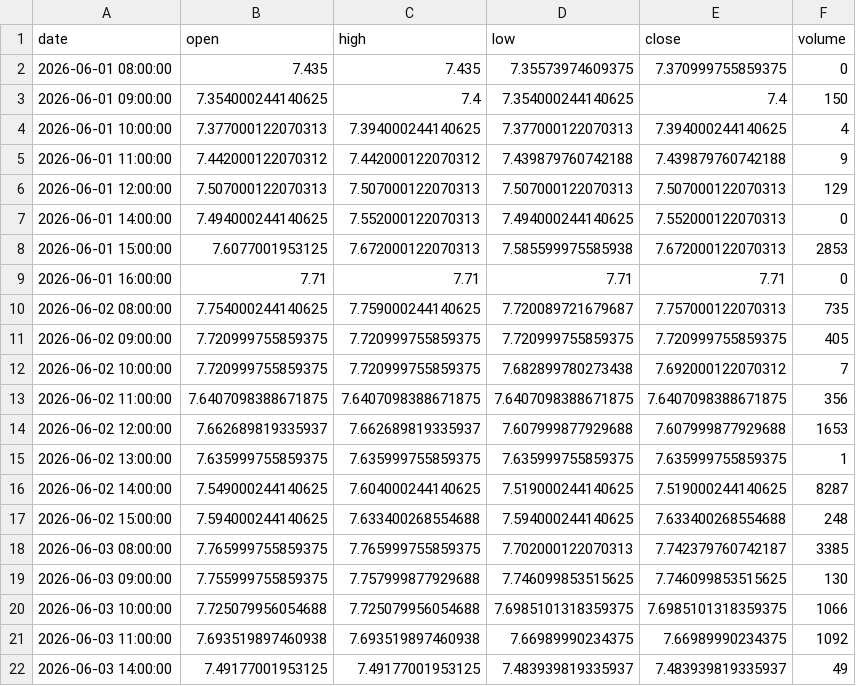
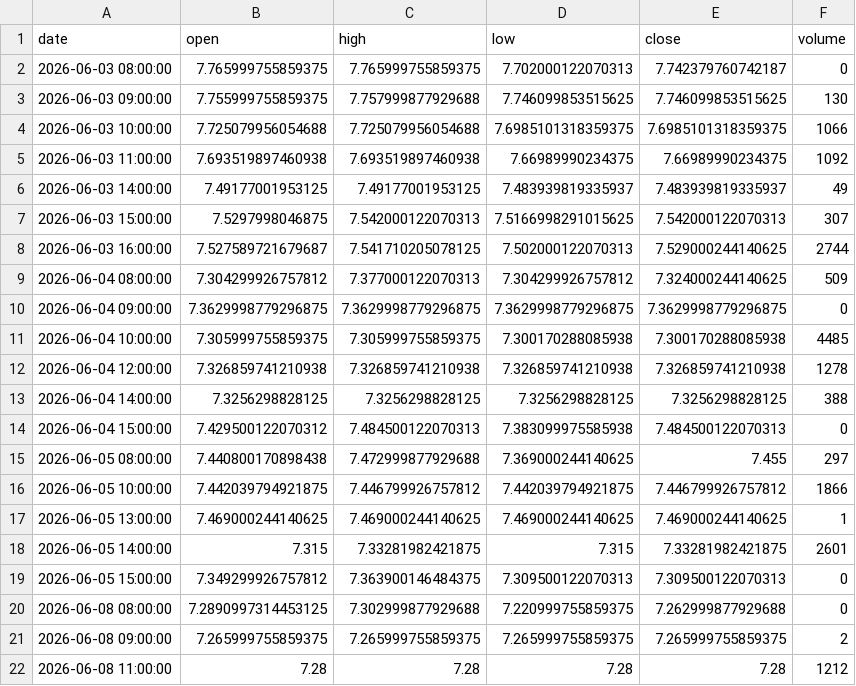
Before and after one commit to grahamgourlay-prog/Fortress2026, a CSV file: chart-pipeline/portfolio_data/portfolio_data/CYBP_1h.csv, drawn as a sheet; only a part is shown; the shorter side is filled out with more unchanged rows; the diff covers the shown part only.

Commit message:
chore: scheduled chart refresh 2026-08-26 UTC

```diff
--- a/chart-pipeline/portfolio_data/portfolio_data/CYBP_1h.csv
+++ b/chart-pipeline/portfolio_data/portfolio_data/CYBP_1h.csv
@@ -1,19 +1,3 @@
 date,open,high,low,close,volume
-2026-06-01 08:00:00,7.435,7.435,7.35573974609375,7.370999755859375,0
-2026-06-01 09:00:00,7.354000244140625,7.4,7.354000244140625,7.4,150
-2026-06-01 10:00:00,7.377000122070313,7.394000244140625,7.377000122070313,7.394000244140625,4
-2026-06-01 11:00:00,7.442000122070312,7.442000122070312,7.439879760742188,7.439879760742188,9
-2026-06-01 12:00:00,7.507000122070313,7.507000122070313,7.507000122070313,7.507000122070313,129
-2026-06-01 14:00:00,7.494000244140625,7.552000122070313,7.494000244140625,7.552000122070313,0
-2026-06-01 15:00:00,7.6077001953125,7.672000122070313,7.585599975585938,7.672000122070313,2853
-2026-06-01 16:00:00,7.71,7.71,7.71,7.71,0
-2026-06-02 08:00:00,7.754000244140625,7.759000244140625,7.720089721679687,7.757000122070313,735
-2026-06-02 09:00:00,7.720999755859375,7.720999755859375,7.720999755859375,7.720999755859375,405
-2026-06-02 10:00:00,7.720999755859375,7.720999755859375,7.682899780273438,7.692000122070312,7
-2026-06-02 11:00:00,7.6407098388671875,7.6407098388671875,7.6407098388671875,7.6407098388671875,356
-2026-06-02 12:00:00,7.662689819335937,7.662689819335937,7.607999877929688,7.607999877929688,1653
-2026-06-02 13:00:00,7.635999755859375,7.635999755859375,7.635999755859375,7.635999755859375,1
-2026-06-02 14:00:00,7.549000244140625,7.604000244140625,7.519000244140625,7.519000244140625,8287
-2026-06-02 15:00:00,7.594000244140625,7.633400268554688,7.594000244140625,7.633400268554688,248
-2026-06-03 08:00:00,7.765999755859375,7.765999755859375,7.702000122070313,7.742379760742187,3385
+2026-06-03 08:00:00,7.765999755859375,7.765999755859375,7.702000122070313,7.742379760742187,0
 2026-06-03 09:00:00,7.755999755859375,7.757999877929688,7.746099853515625,7.746099853515625,130
```
Also changed, not shown: 13 added rows elsewhere in this file, chart-pipeline/portfolio_data/portfolio_data/COPG_1day.csv, chart-pipeline/portfolio_data/portfolio_data/DFNG_1day.csv, 34 other files.
